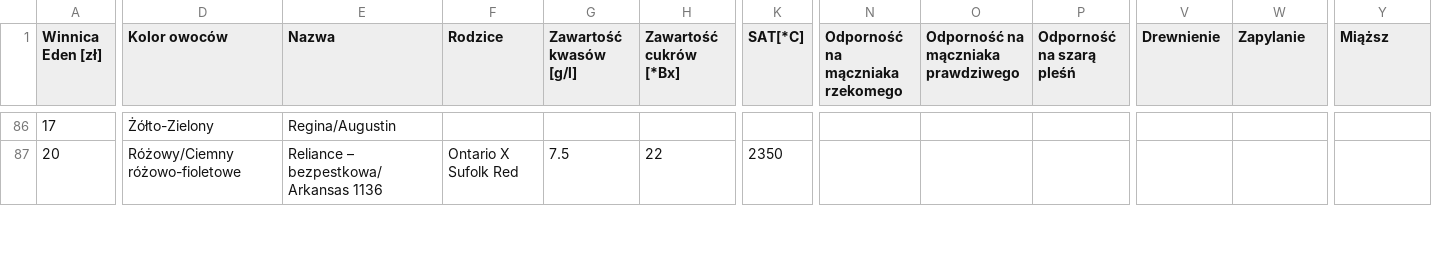
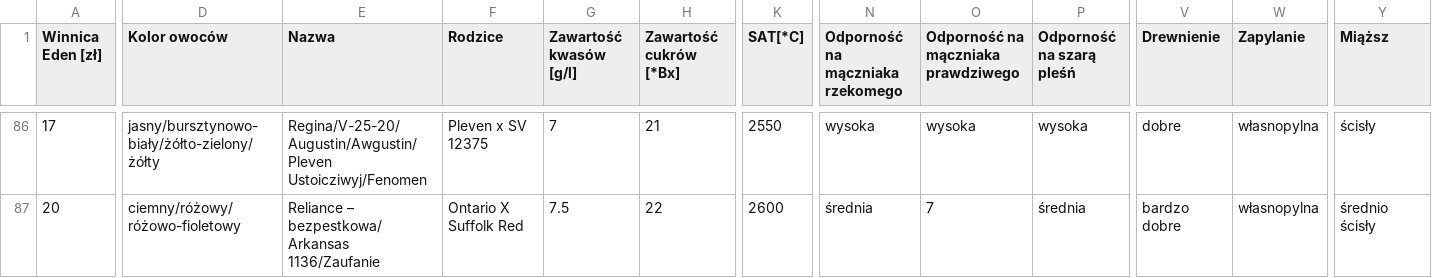
Before and after one commit to wojtekl/dionysus, a CSV file: dionysus.csv, drawn as a sheet; only a part is shown, gaps mark what is left out; the diff covers the shown part only; the diff names each change by its address in the sheet, - before the commit and + after, or states it on an @@ line.

```diff
--- a/dionysus.csv
+++ b/dionysus.csv
-D86 (Kolor owoców): Żółto-Zielony
+D86 (Kolor owoców): jasny/bursztynowo-biały/żółto-zielony/żółty
-E86 (Nazwa): Regina/Augustin
+E86 (Nazwa): Regina/V-25-20/Augustin/Awgustin/Pleven Ustoicziwyj/Fenomen
-F86 (Rodzice): (empty)
+F86 (Rodzice): Pleven x SV 12375
-G86 (Zawartość kwasów [g/l]): (empty)
+G86 (Zawartość kwasów [g/l]): 7
-H86 (Zawartość cukrów [*Bx]): (empty)
+H86 (Zawartość cukrów [*Bx]): 21
-K86 (SAT[*C]): (empty)
+K86 (SAT[*C]): 2550
-N86 (Odporność na mączniaka rzekomego): (empty)
+N86 (Odporność na mączniaka rzekomego): wysoka
-O86: (empty)
+O86: wysoka
-P86 (Odporność na szarą pleśń): (empty)
+P86 (Odporność na szarą pleśń): wysoka
-V86 (Drewnienie): (empty)
+V86 (Drewnienie): dobre
-W86:W87 (Zapylanie): (empty)
+W86:W87 (Zapylanie): własnopylna
-Y86 (Miąższ): (empty)
+Y86 (Miąższ): ścisły
-D87 (Kolor owoców): Różowy/Ciemny różowo-fioletowe
+D87 (Kolor owoców): ciemny/różowy/różowo-fioletowy
-E87 (Nazwa): Reliance – bezpestkowa/Arkansas 1136
+E87 (Nazwa): Reliance – bezpestkowa/Arkansas 1136/Zaufanie
-F87 (Rodzice): Ontario X Sufolk Red
+F87 (Rodzice): Ontario X Suffolk Red
-K87 (SAT[*C]): 2350
+K87 (SAT[*C]): 2600
-N87 (Odporność na mączniaka rzekomego): (empty)
+N87 (Odporność na mączniaka rzekomego): średnia
-O87: (empty)
+O87: 7
-P87 (Odporność na szarą pleśń): (empty)
+P87 (Odporność na szarą pleśń): średnia
-V87 (Drewnienie): (empty)
+V87 (Drewnienie): bardzo dobre
-Y87 (Miąższ): (empty)
+Y87 (Miąższ): średnio ścisły
```
Also changed, not shown: 48 edited cells elsewhere in this file.
